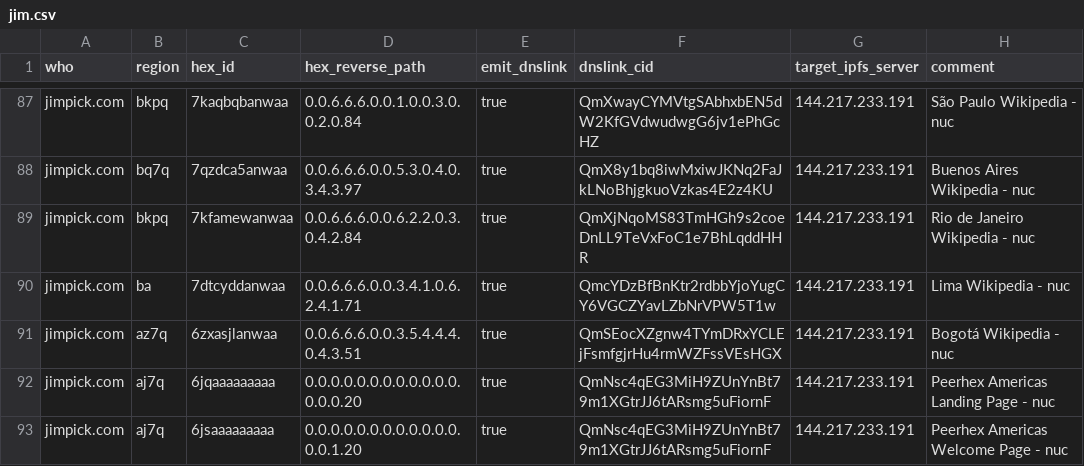
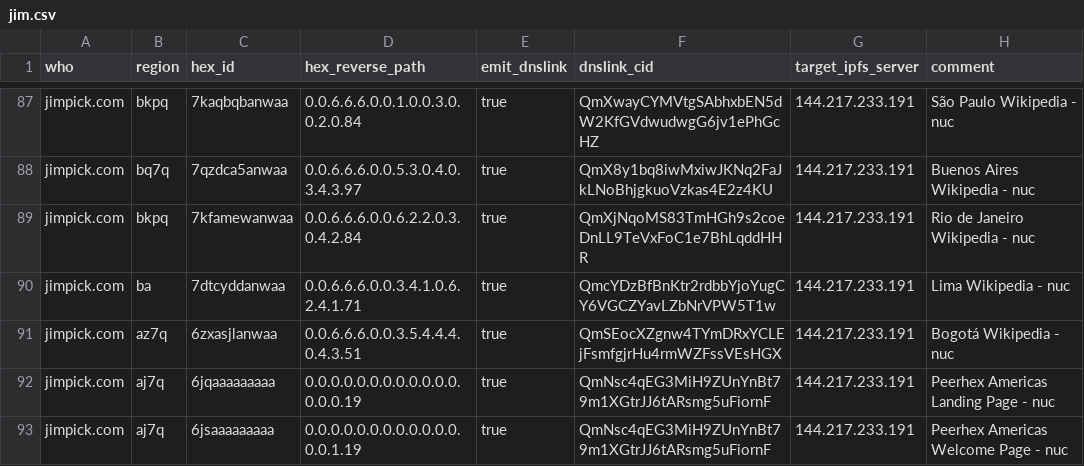
Before and after one commit to hexcamp/hexcamp-coredns-sites, a CSV file: jim.csv, drawn as a sheet; only a part is shown, gaps mark what is left out.

Commit message:
Fix DNS unpacked values

```diff
--- a/jim.csv
+++ b/jim.csv
@@ -91,3 +91,3 @@ jimpick.com,ba,7dtcyddanwaa,0.0.6.6.6.0.0.3.4.1.0.6.2.4.1.71,true,QmcYDzBfBnKtr2
 jimpick.com,az7q,6zxasjlanwaa,0.0.6.6.6.0.0.3.5.4.4.4.0.4.3.51,true,QmSEocXZgnw4TYmDRxYCLEjFsmfgjrHu4rmWZFssVEsHGX,144.217.233.191,Bogotá Wikipedia - nuc
-jimpick.com,aj7q,6jqaaaaaaaaa,0.0.0.0.0.0.0.0.0.0.0.0.0.0.0.20,true,QmNsc4qEG3MiH9ZUnYnBt79m1XGtrJJ6tARsmg5uFiornF,144.217.233.191,Peerhex Americas Landing Page - nuc
-jimpick.com,aj7q,6jsaaaaaaaaa,0.0.0.0.0.0.0.0.0.0.0.0.0.0.1.20,true,QmNsc4qEG3MiH9ZUnYnBt79m1XGtrJJ6tARsmg5uFiornF,144.217.233.191,Peerhex Americas Welcome Page - nuc
+jimpick.com,aj7q,6jqaaaaaaaaa,0.0.0.0.0.0.0.0.0.0.0.0.0.0.0.19,true,QmNsc4qEG3MiH9ZUnYnBt79m1XGtrJJ6tARsmg5uFiornF,144.217.233.191,Peerhex Americas Landing Page - nuc
+jimpick.com,aj7q,6jsaaaaaaaaa,0.0.0.0.0.0.0.0.0.0.0.0.0.0.1.19,true,QmNsc4qEG3MiH9ZUnYnBt79m1XGtrJJ6tARsmg5uFiornF,144.217.233.191,Peerhex Americas Welcome Page - nuc
```
